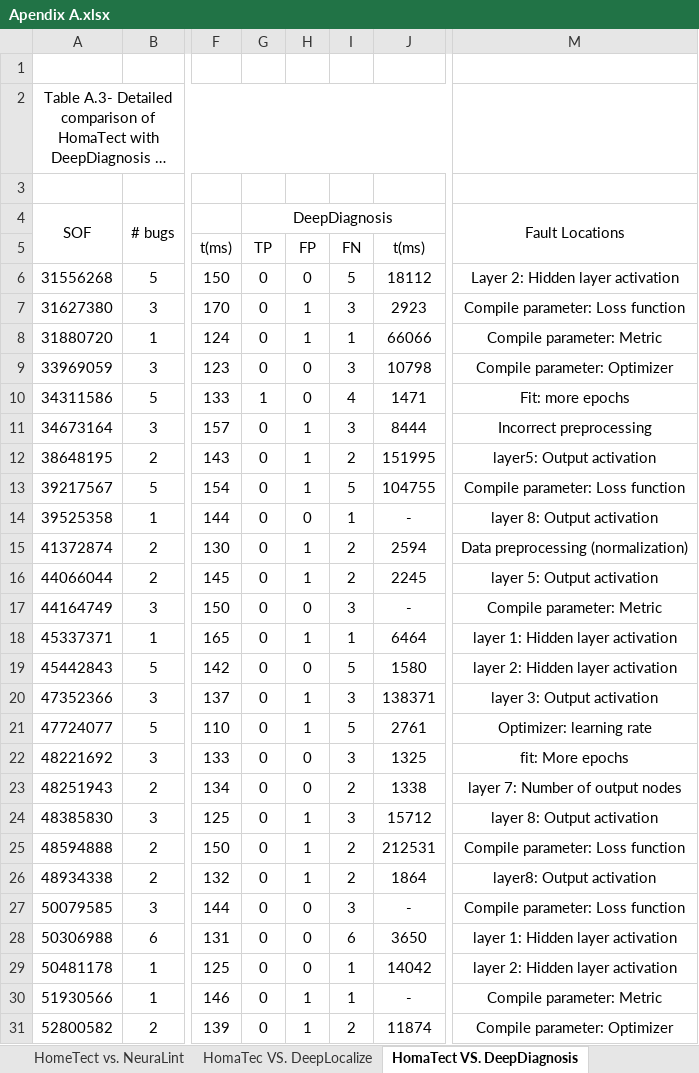
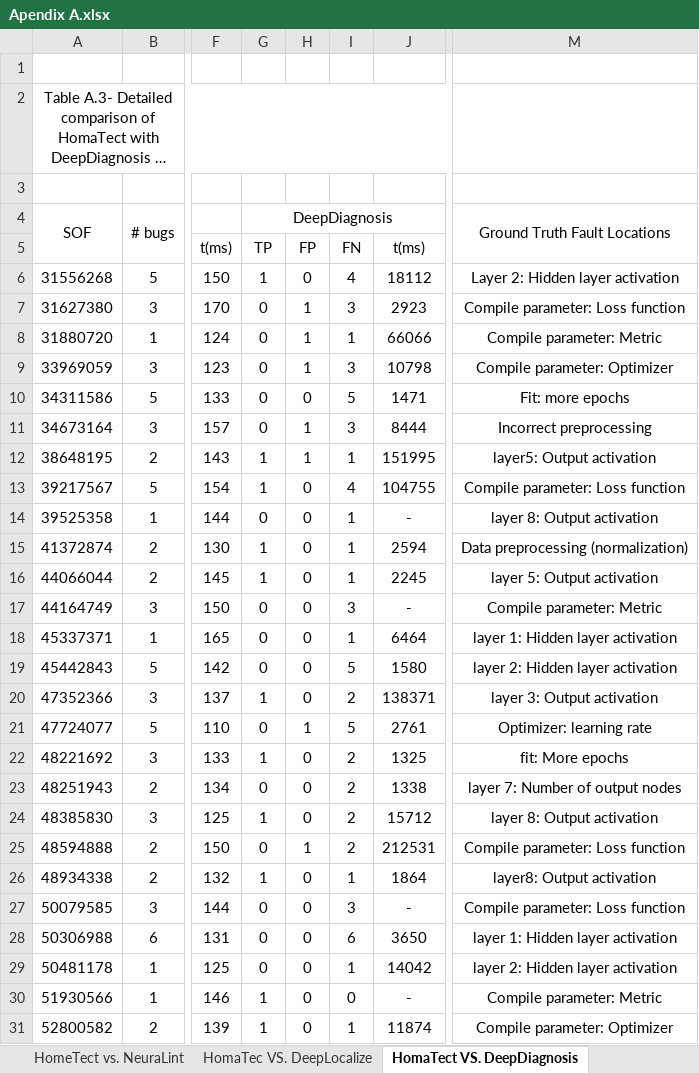
Before and after one commit to fatemehnj/HomaTect, an Excel workbook: Apendix A.xlsx, sheet HomaTect VS. DeepDiagnosis, drawn as a sheet; only a part is shown, gaps mark what is left out; long unchanged cells end in …; values as stored, in another font and other column widths than the file's, no borders; the diff covers the shown part only; the diff names each change by its address in the sheet, - before the commit and + after, or states it on an @@ line.

Commit message:
Add files via upload

```diff
--- a/Apendix A.xlsx (sheet HomaTect VS. DeepDiagnosis)
+++ b/Apendix A.xlsx (sheet HomaTect VS. DeepDiagnosis)
-M4: Fault Locations
+M4: Ground Truth Fault Locations
-G6: 0
+G6: 1
-I6: 5
+I6: 4
-H9: 0
+H9: 1
-G10: 1
+G10: 0
-I10: 4
+I10: 5
-G12:G13: 0
+G12:G13: 1
-I12: 2
+I12: 1
-H13: 1
+H13: 0
-I13: 5
+I13: 4
-G15:G16: 0
+G15:G16: 1
-H15:H16: 1
+H15:H16: 0
-I15:I16: 2
+I15:I16: 1
-H18: 1
+H18: 0
-G20: 0
+G20: 1
-H20: 1
+H20: 0
-I20: 3
+I20: 2
-G22: 0
+G22: 1
-I22: 3
+I22: 2
-G24: 0
+G24: 1
-H24: 1
+H24: 0
-I24: 3
+I24: 2
-G26: 0
+G26: 1
-H26: 1
+H26: 0
-I26: 2
+I26: 1
-G30:G31: 0
+G30:G31: 1
-H30:H31: 1
+H30:H31: 0
-I30: 1
+I30: 0
-I31: 2
+I31: 1
```
Also changed, not shown: 9 edited cells elsewhere in this sheet, sheet HomeTect vs. NeuraLint, sheet HomaTect VS. GPT.
